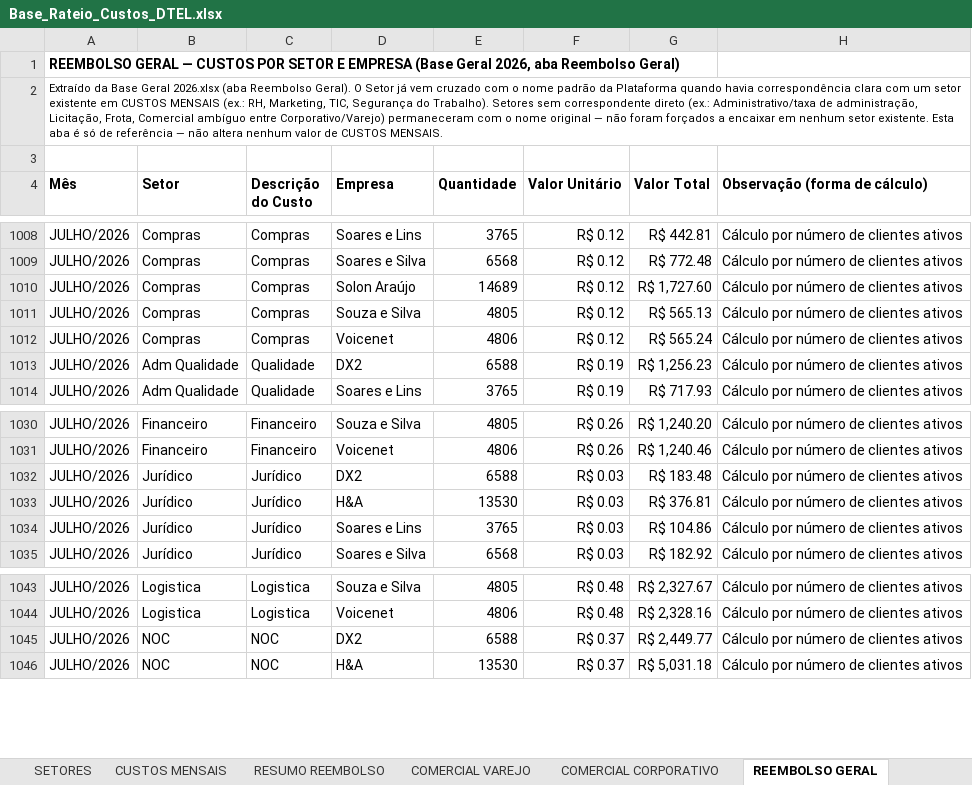
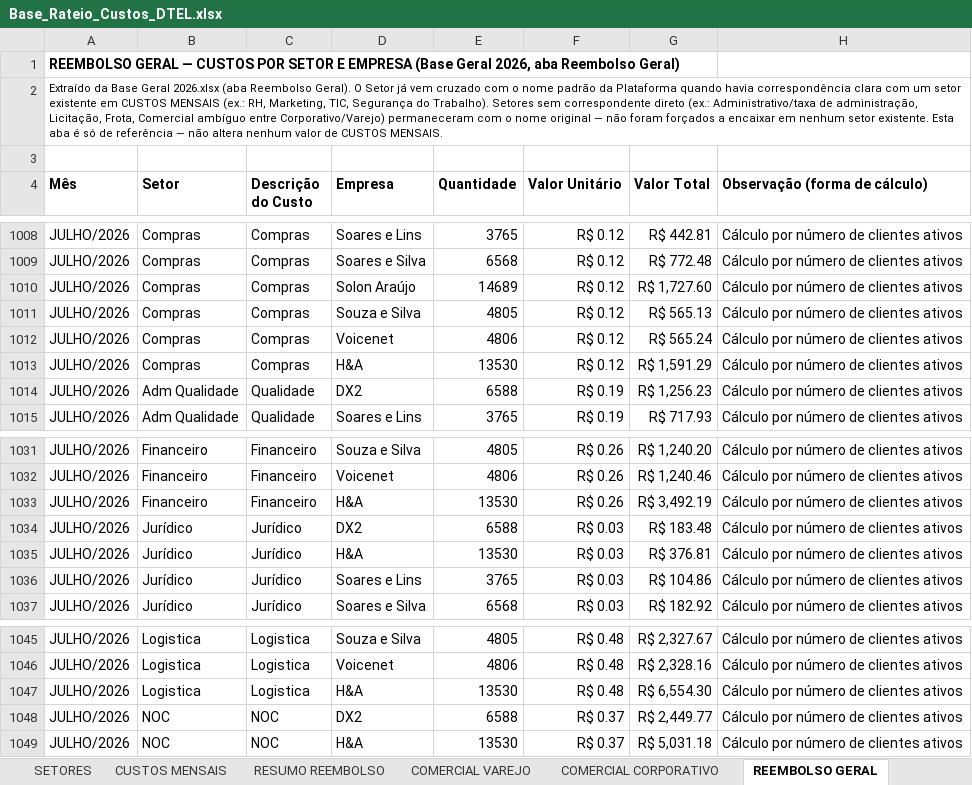
Before and after one commit to Deboradtelelecom/Base-dos-setores, an Excel workbook: dados-mensais/Base_Rateio_Custos_DTEL.xlsx, sheet REEMBOLSO GERAL, drawn as a sheet; only a part is shown, gaps mark what is left out; values as stored, in another font and other column widths than the file's, no borders; the diff names each change by its address in the sheet, - before the commit and + after, or states it on an @@ line.

Commit message:
Publicação automática — 01/09/2026, 14:57:05

```diff
--- a/dados-mensais/Base_Rateio_Custos_DTEL.xlsx (sheet REEMBOLSO GERAL)
+++ b/dados-mensais/Base_Rateio_Custos_DTEL.xlsx (sheet REEMBOLSO GERAL)
+row 1013: JULHO/2026 | Compras | Compras | H&A | 13530 | R$ 0.12 | R$ 1,591.29 | Cálculo por número de clientes ativos
+row 1033: JULHO/2026 | Financeiro | Financeiro | H&A | 13530 | R$ 0.26 | R$ 3,492.19 | Cálculo por número de clientes ativos
+row 1047: JULHO/2026 | Logistica | Logistica | H&A | 13530 | R$ 0.48 | R$ 6,554.30 | Cálculo por número de clientes ativos
```
